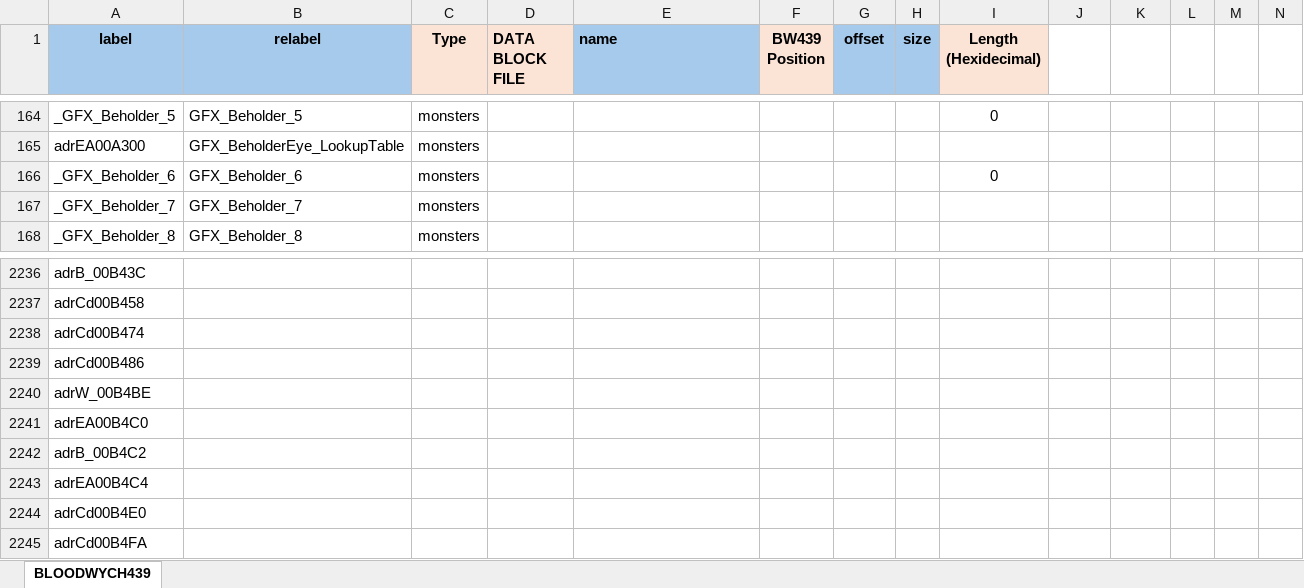
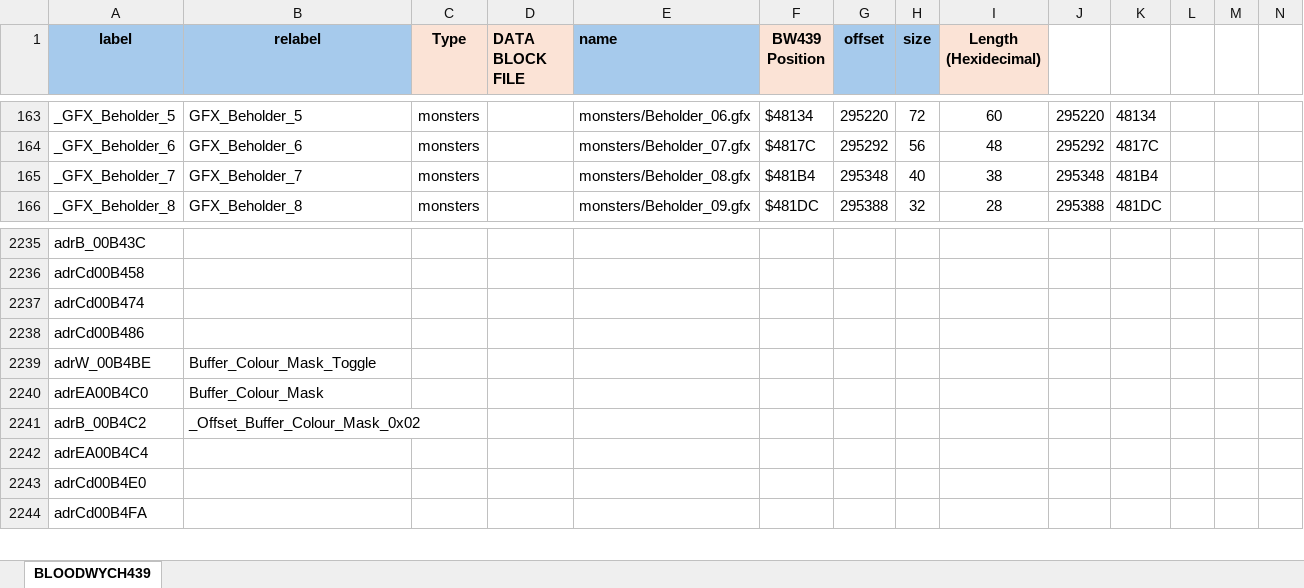
Before and after one commit to HoraceAndTheSpider/Bloodwych-68k, an Excel workbook: segments.xlsx, sheet BLOODWYCH439, drawn as a sheet; only a part is shown, gaps mark what is left out; values as stored, in another font and other column widths than the file's, no borders; conditional formats not drawn; removed rows and columns are numbered as before the commit, all else as after; rows hold the shown columns only; the diff covers the shown part only; the diff names each change by its address in the sheet, - before the commit and + after, or states it on an @@ line.

```diff
--- a/segments.xlsx (sheet BLOODWYCH439)
+++ b/segments.xlsx (sheet BLOODWYCH439)
-E163 (name): (empty)
+E163 (name): monsters/Beholder_06.gfx
-F163 (BW439 Position): (empty)
+F163 (BW439 Position): $48134
-G163 (offset): (empty)
+G163 (offset): 295220
-H163 (size): (empty)
+H163 (size): 72
-I163 (Length (Hexidecimal)): 0
+I163 (Length (Hexidecimal)): 60
-J163: (empty)
+J163: 295220
-K163: (empty)
+K163: 48134
-row 165: adrEA00A300 | GFX_BeholderEye_LookupTable | monsters
-E164 (name): (empty)
+E164 (name): monsters/Beholder_07.gfx
-F164 (BW439 Position): (empty)
+F164 (BW439 Position): $4817C
-G164 (offset): (empty)
+G164 (offset): 295292
-H164 (size): (empty)
+H164 (size): 56
-I164 (Length (Hexidecimal)): 0
+I164 (Length (Hexidecimal)): 48
-J164: (empty)
+J164: 295292
-K164: (empty)
+K164: 4817C
-E165 (name): (empty)
+E165 (name): monsters/Beholder_08.gfx
-F165 (BW439 Position): (empty)
+F165 (BW439 Position): $481B4
-G165 (offset): (empty)
+G165 (offset): 295348
-H165 (size): (empty)
+H165 (size): 40
-I165 (Length (Hexidecimal)): (empty)
+I165 (Length (Hexidecimal)): 38
-J165: (empty)
+J165: 295348
-K165: (empty)
+K165: 481B4
-E166 (name): (empty)
+E166 (name): monsters/Beholder_09.gfx
-F166 (BW439 Position): (empty)
+F166 (BW439 Position): $481DC
-G166 (offset): (empty)
+G166 (offset): 295388
-H166 (size): (empty)
+H166 (size): 32
-I166 (Length (Hexidecimal)): (empty)
+I166 (Length (Hexidecimal)): 28
-J166: (empty)
+J166: 295388
-K166: (empty)
+K166: 481DC
-B2239 (relabel): (empty)
+B2239 (relabel): Buffer_Colour_Mask_Toggle
-B2240 (relabel): (empty)
+B2240 (relabel): Buffer_Colour_Mask
-B2241 (relabel): (empty)
+B2241 (relabel): _Offset_Buffer_Colour_Mask_0x02
```
Also changed, not shown: 6 added rows, 8 removed rows, 1 moved row, 110 edited cells and cell formats elsewhere in this sheet, formulas that keep their value, 40 other files.
